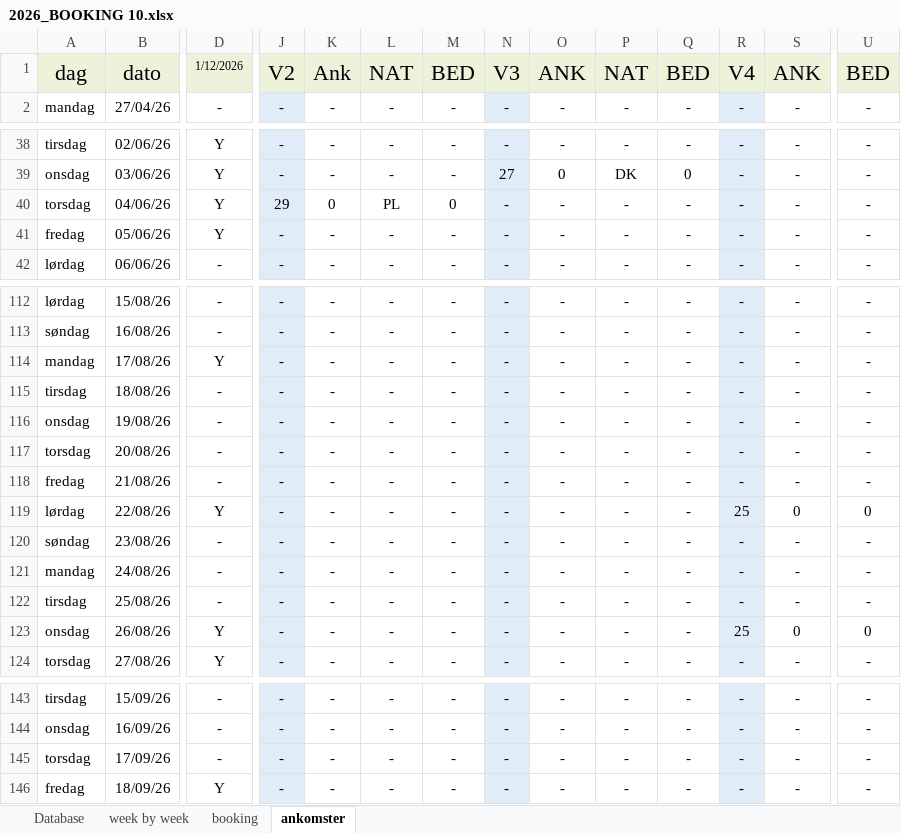
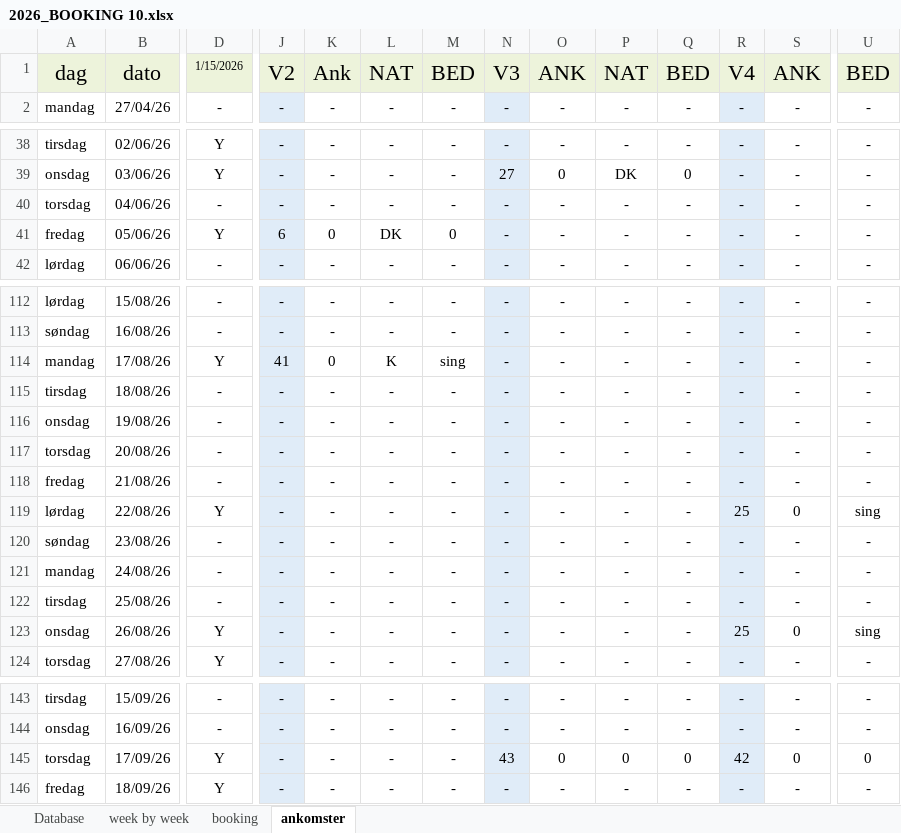
Before and after one commit to Hammerknuden/HK-portal10, an Excel workbook: 2026_BOOKING 10.xlsx, sheet ankomster, drawn as a sheet; only a part is shown, gaps mark what is left out; values as stored, in another font and other column widths than the file's, no borders; the diff covers the shown part only; the diff names each change by its address in the sheet, - before the commit and + after, or states it on an @@ line.

```diff
--- a/2026_BOOKING 10.xlsx (sheet ankomster)
+++ b/2026_BOOKING 10.xlsx (sheet ankomster)
-D1: 1/12/2026
+D1: 1/15/2026
-D40: Y
+D40: -
-J40: 29
+J40: -
-K40: 0
+K40: -
-L40: PL
+L40: -
-M40: 0
+M40: -
-J41: -
+J41: 6
-K41: -
+K41: 0
-L41: -
+L41: DK
-M41: -
+M41: 0
-J114: -
+J114: 41
-K114: -
+K114: 0
-L114: -
+L114: K
-M114: -
+M114: sing
-U119: 0
+U119: sing
-U123: 0
+U123: sing
-D145: -
+D145: Y
-N145: -
+N145: 43
-O145: -
+O145: 0
-P145: -
+P145: 0
-Q145: -
+Q145: 0
-R145: -
+R145: 42
-S145: -
+S145: 0
-U145: -
+U145: 0
```
Also changed, not shown: 1 edited cell elsewhere in this sheet, sheet booking, sheet Database, sheet week by week, charts or pictures.
